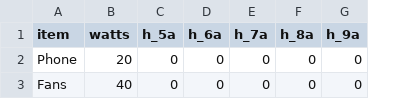
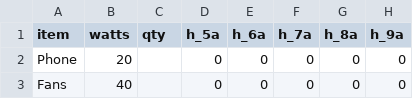
Before and after one commit to asadgo/power-the-cave-2026, a CSV file: data/personal_items.csv, drawn as a sheet; only a part is shown; the diff names each change by its address in the sheet, - before the commit and + after, or states it on an @@ line.

```diff
--- a/data/personal_items.csv
+++ b/data/personal_items.csv
+column C (qty), empty
```
Also changed, not shown: data/log.csv, 1 other file.
